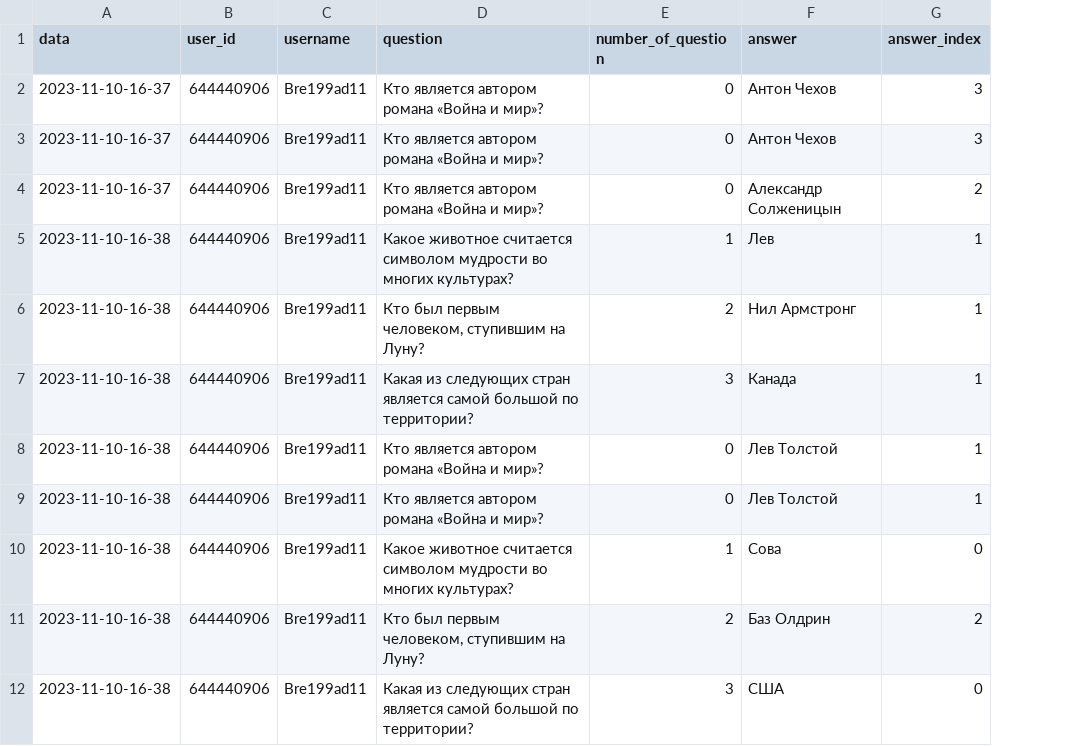
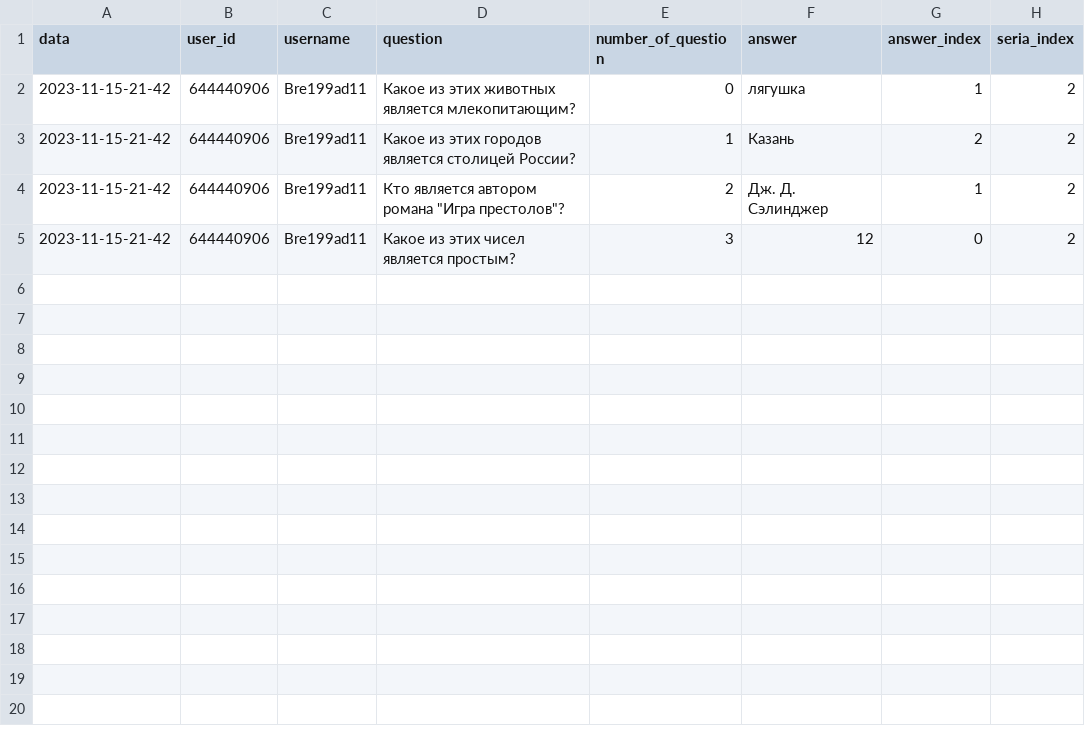
Before and after one commit to Bre199ad11/Quiz, a CSV file: data.csv, drawn as a sheet; removed rows and columns are numbered as before the commit, all else as after; the diff names each change by its address in the sheet, - before the commit and + after, or states it on an @@ line.

Commit message:
added number of file with questions

```diff
--- a/data.csv
+++ b/data.csv
+column H (seria_index), rows 2-5: all 2
-row 2: 2023-11-10-16-37 | 644440906 | Bre199ad11 | Кто является автором романа «Война и мир»? | 0 | Антон Чехов | 3
-row 3: 2023-11-10-16-37 | 644440906 | Bre199ad11 | Кто является автором романа «Война и мир»? | 0 | Антон Чехов | 3
-row 4: 2023-11-10-16-37 | 644440906 | Bre199ad11 | Кто является автором романа «Война и мир»? | 0 | Александр Солженицын | 2
-row 5: 2023-11-10-16-38 | 644440906 | Bre199ad11 | Какое животное считается символом мудрости во многих культурах? | 1 | Лев | 1
-row 6: 2023-11-10-16-38 | 644440906 | Bre199ad11 | Кто был первым человеком, ступившим на Луну? | 2 | Нил Армстронг | 1
-row 7: 2023-11-10-16-38 | 644440906 | Bre199ad11 | Какая из следующих стран является самой большой по территории? | 3 | Канада | 1
-A2 (data): 2023-11-10-16-38
+A2 (data): 2023-11-15-21-42
-D2 (question): Кто является автором романа «Война и мир»?
+D2 (question): Какое из этих животных является млекопитающим?
-F2 (answer): Лев Толстой
+F2 (answer): лягушка
-row 9: 2023-11-10-16-38 | 644440906 | Bre199ad11 | Кто является автором романа «Война и мир»? | 0 | Лев Толстой | 1
-A3:A5 (data): 2023-11-10-16-38
+A3:A5 (data): 2023-11-15-21-42
-D3 (question): Какое животное считается символом мудрости во многих культурах?
+D3 (question): Какое из этих городов является столицей России?
-F3 (answer): Сова
+F3 (answer): Казань
-G3 (answer_index): 0
+G3 (answer_index): 2
-D4 (question): Кто был первым человеком, ступившим на Луну?
+D4 (question): Кто является автором романа "Игра престолов"?
-F4 (answer): Баз Олдрин
+F4 (answer): Дж. Д. Сэлинджер
-G4 (answer_index): 2
+G4 (answer_index): 1
-D5 (question): Какая из следующих стран является самой большой по территории?
+D5 (question): Какое из этих чисел является простым?
-F5 (answer): США
+F5 (answer): 12
```
Also changed, not shown: 1 other file.
